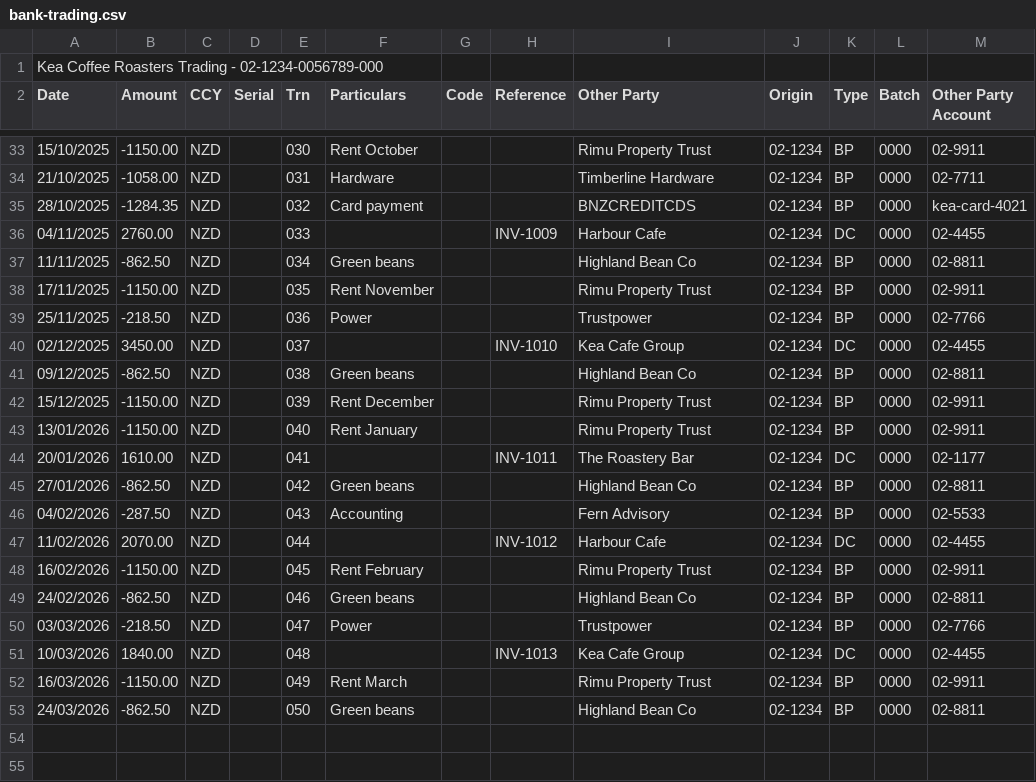
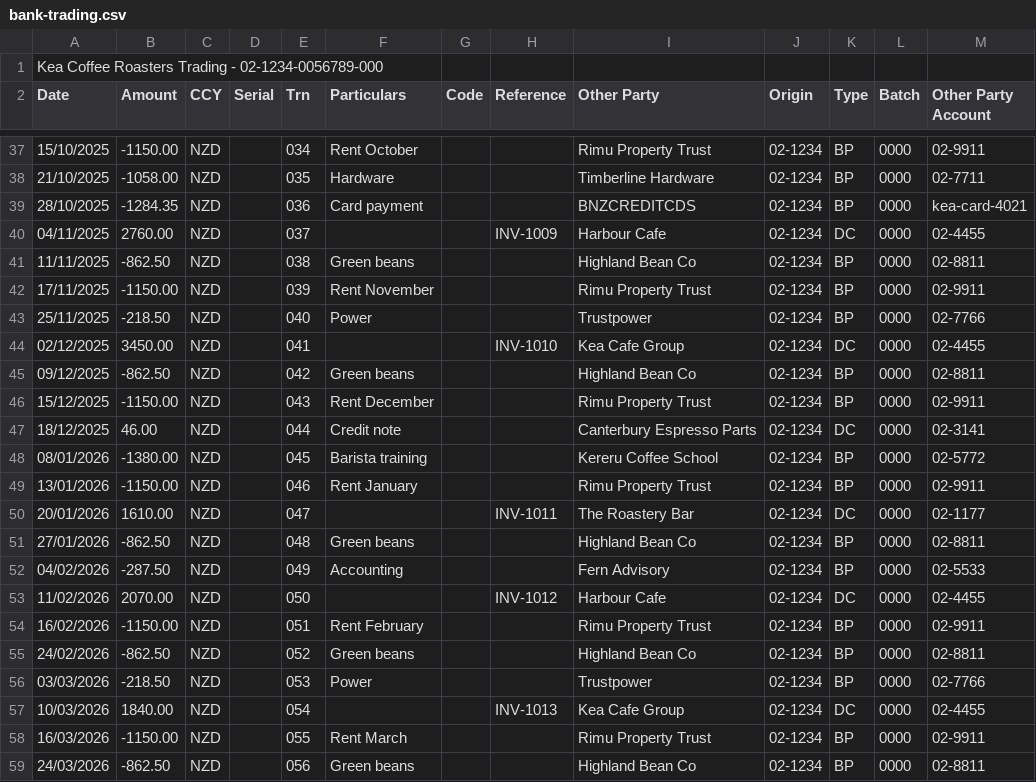
Before and after one commit to hidicker/nzosa, a CSV file: apps/web/public/demo/bank-trading.csv, drawn as a sheet; only a part is shown, gaps mark what is left out; the diff covers the shown part only.

```diff
--- a/apps/web/public/demo/bank-trading.csv
+++ b/apps/web/public/demo/bank-trading.csv
@@ -33,21 +37,23 @@ Date,Amount,CCY,Serial,Trn,Particulars,Code,Reference,Other Party,Origin,Type,Ba
-"15/10/2025","-1150.00","NZD","","030","Rent October","","","Rimu Property Trust","02-1234","BP","0000","02-9911"
-"21/10/2025","-1058.00","NZD","","031","Hardware","","","Timberline Hardware","02-1234","BP","0000","02-7711"
-"28/10/2025","-1284.35","NZD","","032","Card payment","","","BNZCREDITCDS","02-1234","BP","0000","kea-card-4021"
-"04/11/2025","2760.00","NZD","","033","","","INV-1009","Harbour Cafe","02-1234","DC","0000","02-4455"
-"11/11/2025","-862.50","NZD","","034","Green beans","","","Highland Bean Co","02-1234","BP","0000","02-8811"
-"17/11/2025","-1150.00","NZD","","035","Rent November","","","Rimu Property Trust","02-1234","BP","0000","02-9911"
-"25/11/2025","-218.50","NZD","","036","Power","","","Trustpower","02-1234","BP","0000","02-7766"
-"02/12/2025","3450.00","NZD","","037","","","INV-1010","Kea Cafe Group","02-1234","DC","0000","02-4455"
-"09/12/2025","-862.50","NZD","","038","Green beans","","","Highland Bean Co","02-1234","BP","0000","02-8811"
-"15/12/2025","-1150.00","NZD","","039","Rent December","","","Rimu Property Trust","02-1234","BP","0000","02-9911"
-"13/01/2026","-1150.00","NZD","","040","Rent January","","","Rimu Property Trust","02-1234","BP","0000","02-9911"
-"20/01/2026","1610.00","NZD","","041","","","INV-1011","The Roastery Bar","02-1234","DC","0000","02-1177"
-"27/01/2026","-862.50","NZD","","042","Green beans","","","Highland Bean Co","02-1234","BP","0000","02-8811"
-"04/02/2026","-287.50","NZD","","043","Accounting","","","Fern Advisory","02-1234","BP","0000","02-5533"
-"11/02/2026","2070.00","NZD","","044","","","INV-1012","Harbour Cafe","02-1234","DC","0000","02-4455"
-"16/02/2026","-1150.00","NZD","","045","Rent February","","","Rimu Property Trust","02-1234","BP","0000","02-9911"
-"24/02/2026","-862.50","NZD","","046","Green beans","","","Highland Bean Co","02-1234","BP","0000","02-8811"
-"03/03/2026","-218.50","NZD","","047","Power","","","Trustpower","02-1234","BP","0000","02-7766"
-"10/03/2026","1840.00","NZD","","048","","","INV-1013","Kea Cafe Group","02-1234","DC","0000","02-4455"
-"16/03/2026","-1150.00","NZD","","049","Rent March","","","Rimu Property Trust","02-1234","BP","0000","02-9911"
-"24/03/2026","-862.50","NZD","","050","Green beans","","","Highland Bean Co","02-1234","BP","0000","02-8811"
+"15/10/2025","-1150.00","NZD","","034","Rent October","","","Rimu Property Trust","02-1234","BP","0000","02-9911"
+"21/10/2025","-1058.00","NZD","","035","Hardware","","","Timberline Hardware","02-1234","BP","0000","02-7711"
+"28/10/2025","-1284.35","NZD","","036","Card payment","","","BNZCREDITCDS","02-1234","BP","0000","kea-card-4021"
+"04/11/2025","2760.00","NZD","","037","","","INV-1009","Harbour Cafe","02-1234","DC","0000","02-4455"
+"11/11/2025","-862.50","NZD","","038","Green beans","","","Highland Bean Co","02-1234","BP","0000","02-8811"
+"17/11/2025","-1150.00","NZD","","039","Rent November","","","Rimu Property Trust","02-1234","BP","0000","02-9911"
+"25/11/2025","-218.50","NZD","","040","Power","","","Trustpower","02-1234","BP","0000","02-7766"
+"02/12/2025","3450.00","NZD","","041","","","INV-1010","Kea Cafe Group","02-1234","DC","0000","02-4455"
+"09/12/2025","-862.50","NZD","","042","Green beans","","","Highland Bean Co","02-1234","BP","0000","02-8811"
+"15/12/2025","-1150.00","NZD","","043","Rent December","","","Rimu Property Trust","02-1234","BP","0000","02-9911"
+"18/12/2025","46.00","NZD","","044","Credit note","","","Canterbury Espresso Parts","02-1234","DC","0000","02-3141"
+"08/01/2026","-1380.00","NZD","","045","Barista training","","","Kereru Coffee School","02-1234","BP","0000","02-5772"
+"13/01/2026","-1150.00","NZD","","046","Rent January","","","Rimu Property Trust","02-1234","BP","0000","02-9911"
+"20/01/2026","1610.00","NZD","","047","","","INV-1011","The Roastery Bar","02-1234","DC","0000","02-1177"
+"27/01/2026","-862.50","NZD","","048","Green beans","","","Highland Bean Co","02-1234","BP","0000","02-8811"
+"04/02/2026","-287.50","NZD","","049","Accounting","","","Fern Advisory","02-1234","BP","0000","02-5533"
+"11/02/2026","2070.00","NZD","","050","","","INV-1012","Harbour Cafe","02-1234","DC","0000","02-4455"
+"16/02/2026","-1150.00","NZD","","051","Rent February","","","Rimu Property Trust","02-1234","BP","0000","02-9911"
+"24/02/2026","-862.50","NZD","","052","Green beans","","","Highland Bean Co","02-1234","BP","0000","02-8811"
+"03/03/2026","-218.50","NZD","","053","Power","","","Trustpower","02-1234","BP","0000","02-7766"
+"10/03/2026","1840.00","NZD","","054","","","INV-1013","Kea Cafe Group","02-1234","DC","0000","02-4455"
+"16/03/2026","-1150.00","NZD","","055","Rent March","","","Rimu Property Trust","02-1234","BP","0000","02-9911"
+"24/03/2026","-862.50","NZD","","056","Green beans","","","Highland Bean Co","02-1234","BP","0000","02-8811"
```
Also changed, not shown: 4 added rows and 22 edited cells elsewhere in this file, apps/web/public/demo/bank-card.csv, apps/web/public/demo/bank-commercial.csv, 3 other files.
